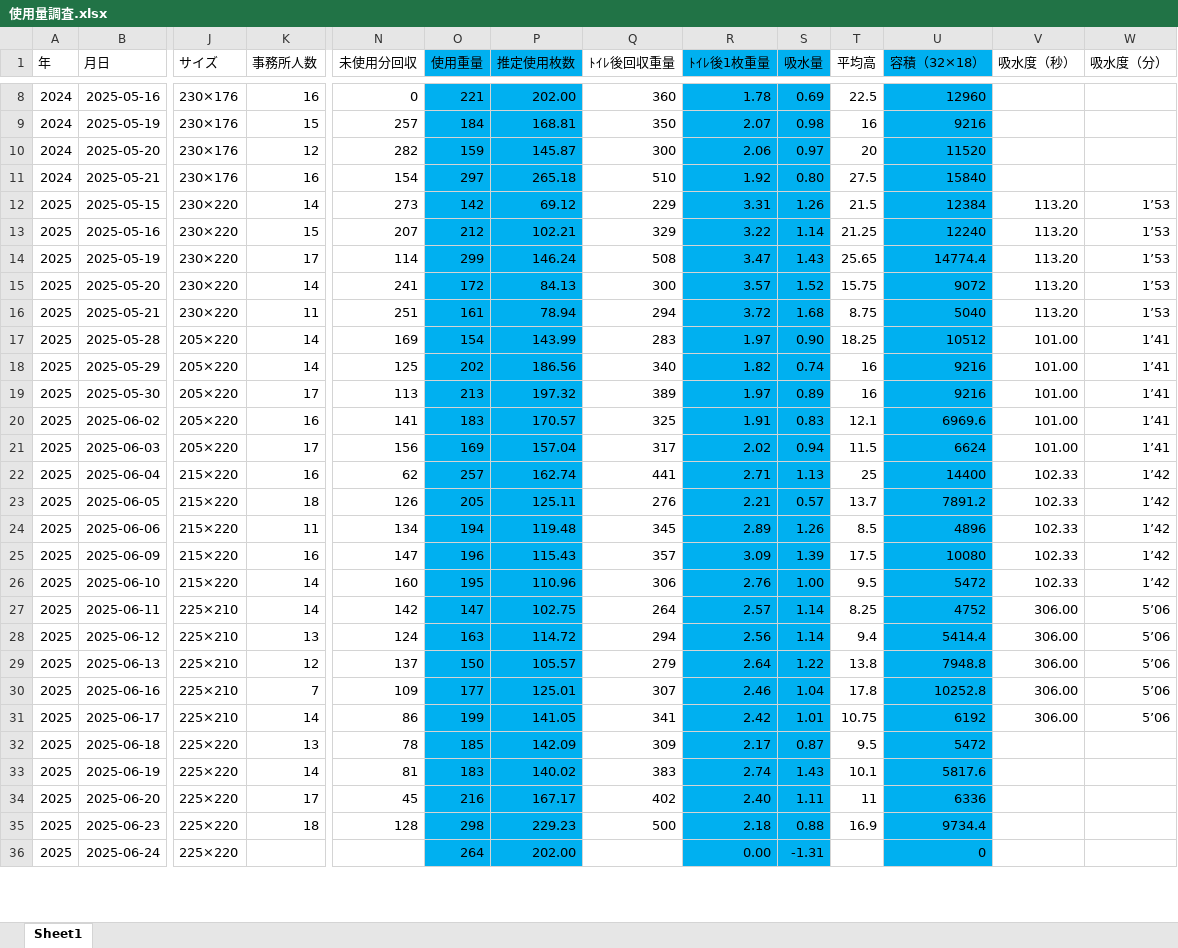
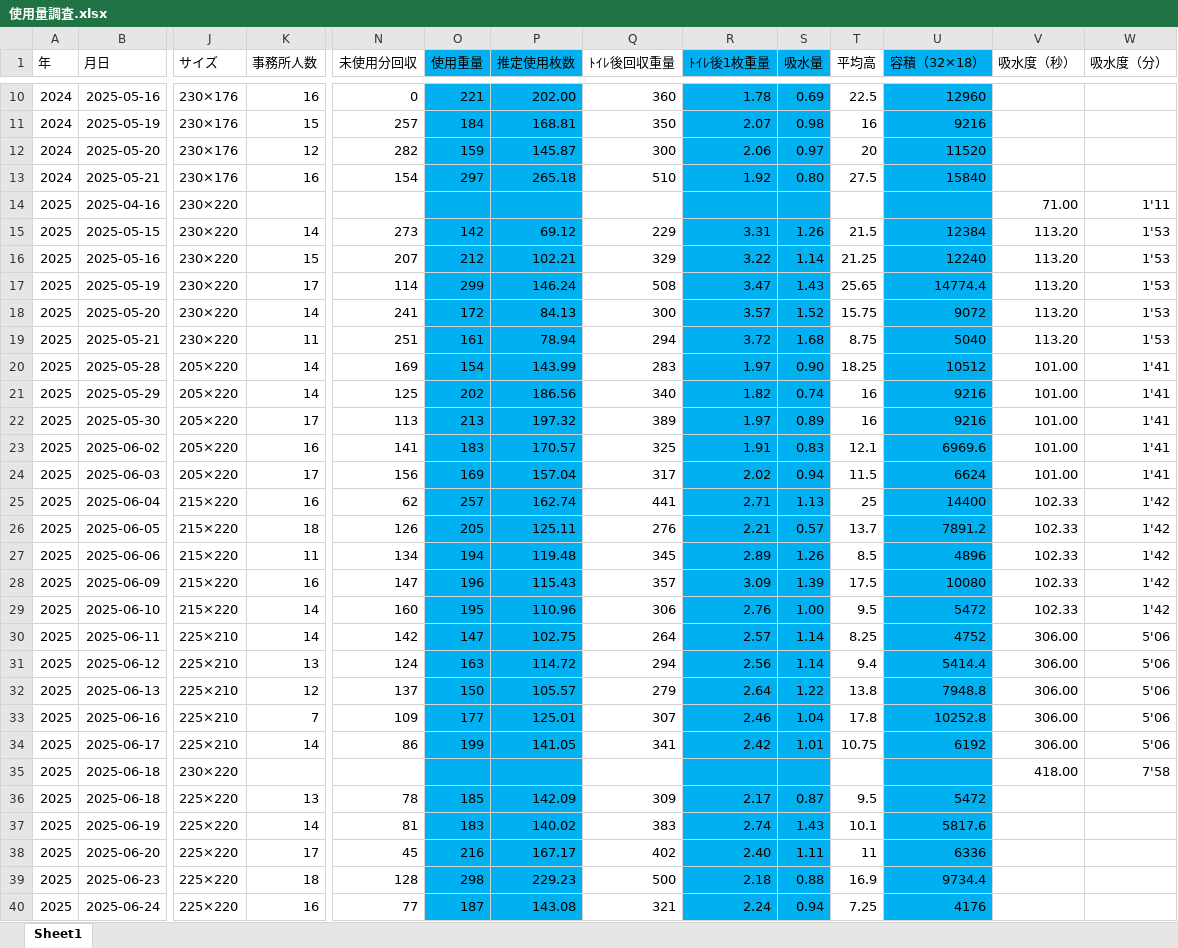
Before and after one commit to bugyou05/paper-towel-cost, an Excel workbook: 使用量調査.xlsx, sheet Sheet1, drawn as a sheet; only a part is shown, gaps mark what is left out; values as stored, in another font and other column widths than the file's, no borders; addresses are those after the commit; rows hold the shown columns only; the diff covers the shown part only; the diff names each change by its address in the sheet, - before the commit and + after, or states it on an @@ line.

Commit message:
Add files via upload

```diff
--- a/使用量調査.xlsx (sheet Sheet1)
+++ b/使用量調査.xlsx (sheet Sheet1)
+row 14: 2025 | 2025-04-16 | 230×220 |  |  |  |  |  |  |  |  |  | 71.00 | 1'11
-W15:W19 (吸水度（分）): 1’53
+W15:W19 (吸水度（分）): 1'53
-W20:W24 (吸水度（分）): 1’41
+W20:W24 (吸水度（分）): 1'41
-W25:W29 (吸水度（分）): 1’42
+W25:W29 (吸水度（分）): 1'42
-W30:W34 (吸水度（分）): 5’06
+W30:W34 (吸水度（分）): 5'06
+row 35: 2025 | 2025-06-18 | 230×220 |  |  |  |  |  |  |  |  |  | 418.00 | 7'58
-K40 (事務所人数): (empty)
+K40 (事務所人数): 16
-N40 (未使用分回収): (empty)
+N40 (未使用分回収): 77
-O40 (使用重量): 264
+O40 (使用重量): 187
-P40 (推定使用枚数): 202.00
+P40 (推定使用枚数): 143.08
-Q40 (ﾄｲﾚ後回収重量): (empty)
+Q40 (ﾄｲﾚ後回収重量): 321
-R40 (ﾄｲﾚ後1枚重量): 0.00
+R40 (ﾄｲﾚ後1枚重量): 2.24
-S40 (吸水量): -1.31
+S40 (吸水量): 0.94
-T40 (平均高): (empty)
+T40 (平均高): 7.25
-U40 (容積（32×18）): 0
+U40 (容積（32×18）): 4176
```
Also changed, not shown: 2 added rows and 31 edited cells elsewhere in this sheet, formulas that keep their value.
